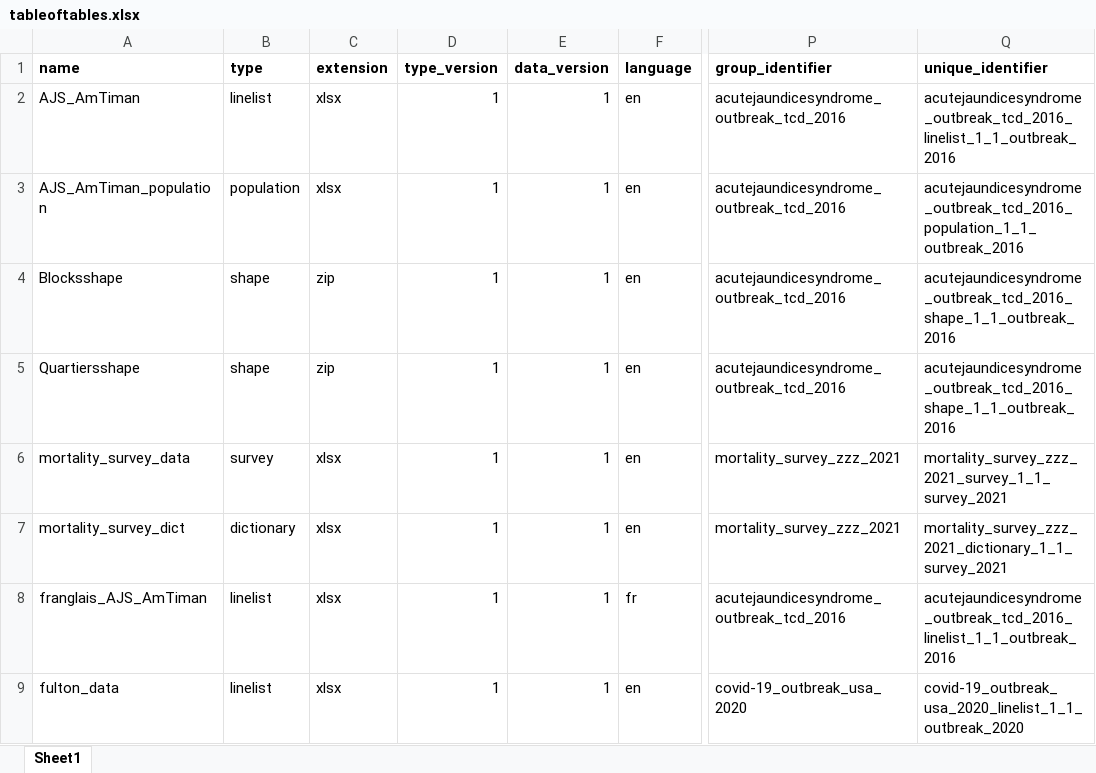
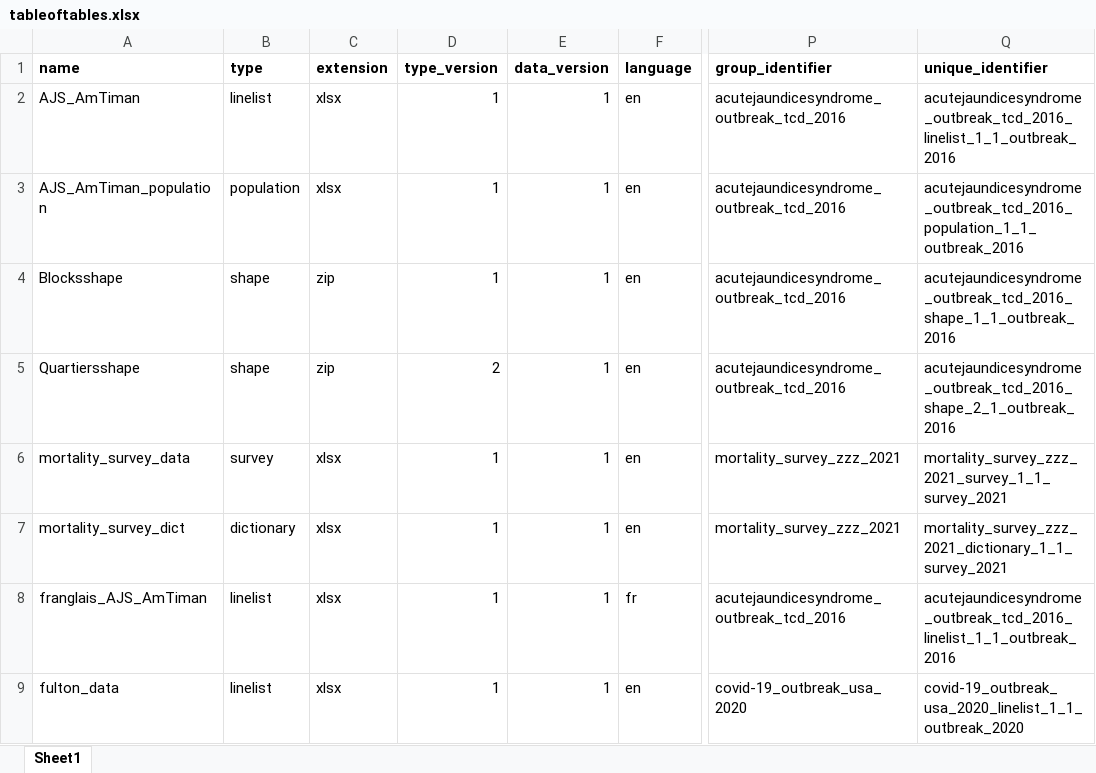
Before and after one commit to appliedepi/appliedepidata, an Excel workbook: inst/extdata/tableoftables.xlsx, sheet Sheet1, drawn as a sheet; only a part is shown, gaps mark what is left out; values as stored, in another font and other column widths than the file's, no borders; conditional formats not drawn; the diff names each change by its address in the sheet, - before the commit and + after, or states it on an @@ line.

Commit message:
fixing table for #9

```diff
--- a/inst/extdata/tableoftables.xlsx (sheet Sheet1)
+++ b/inst/extdata/tableoftables.xlsx (sheet Sheet1)
-D5 (type_version): 1
+D5 (type_version): 2
-Q5 (unique_identifier): acutejaundicesyndrome_outbreak_tcd_2016_shape_1_1_outbreak_2016
+Q5 (unique_identifier): acutejaundicesyndrome_outbreak_tcd_2016_shape_2_1_outbreak_2016
```
Also changed, not shown: 1 other file.
